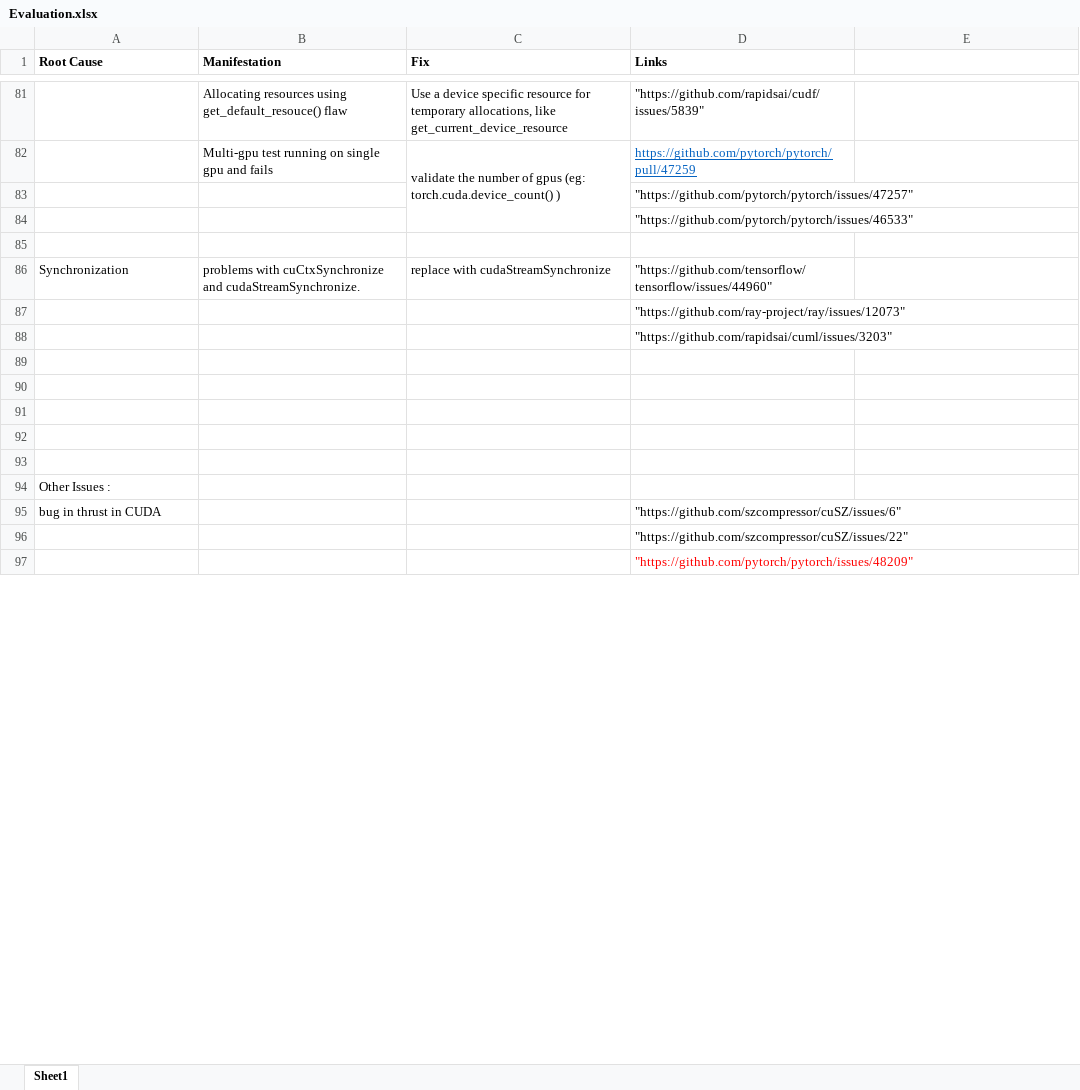
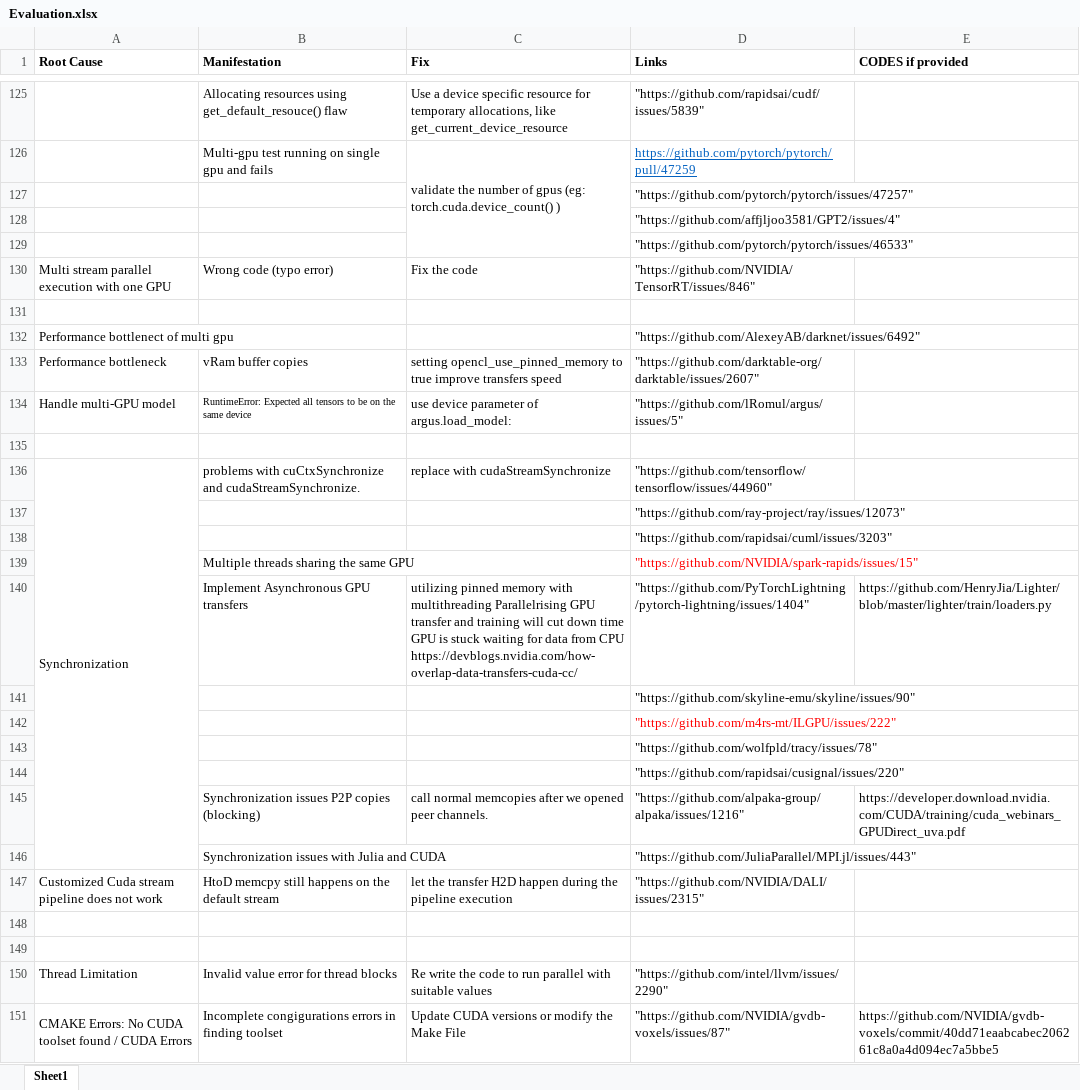
Before and after one commit to Ravishka123/GPU-Programming-Bug-Detection, an Excel workbook: Evaluation.xlsx, sheet Sheet1, drawn as a sheet; only a part is shown, gaps mark what is left out; the shorter side is filled out with more unchanged rows; values as stored, in another font and other column widths than the file's, no borders; addresses are those after the commit; ↵ is a line break in a cell; the diff covers the shown part only; the diff names each change by its address in the sheet, - before the commit and + after, or states it on an @@ line.

```diff
--- a/Evaluation.xlsx (sheet Sheet1)
+++ b/Evaluation.xlsx (sheet Sheet1)
-E1: (empty)
+E1: CODES if provided
+row 128:  |  |  | "https://github.com/affjljoo3581/GPT2/issues/4"
+row 130: Multi stream parallel execution with one GPU | Wrong code (typo error) | Fix the code | "https://github.com/NVIDIA/TensorRT/issues/846"
+row 131: (empty)
+row 132: Performance bottlenect of multi gpu |  |  | "https://github.com/AlexeyAB/darknet/issues/6492"
+row 133: Performance bottleneck | vRam buffer copies | setting opencl_use_pinned_memory to true improve transfers speed | "https://github.com/darktable-org/darktable/issues/2607"
+row 134: Handle multi-GPU model | RuntimeError: Expected all tensors to be on the same device | use device parameter of argus.load_model: | "https://github.com/lRomul/argus/issues/5"
+A136:A146 merged
+row 139:  | Multiple threads sharing the same GPU |  | "https://github.com/NVIDIA/spark-rapids/issues/15"
+row 140:  | Implement Asynchronous GPU transfers | utilizing pinned memory with multithreading Parallelrising GPU transfer and training will cut down time GPU is stuck waiting for data from CPU ↵ https://devblogs.nvidia.com/how-overlap-data-transfers-cuda-cc/ | "https://github.com/PyTorchLightning/pytorch-lightning/issues/1404" | https://github.com/HenryJia/Lighter/blob/master/lighter/train/loaders.py
+row 141:  |  |  | "https://github.com/skyline-emu/skyline/issues/90"
+row 142:  |  |  | "https://github.com/m4rs-mt/ILGPU/issues/222"
+row 143:  |  |  | "https://github.com/wolfpld/tracy/issues/78"
+row 144:  |  |  | "https://github.com/rapidsai/cusignal/issues/220"
+row 145:  | Synchronization issues P2P copies (blocking) | call normal memcopies after we opened peer channels. | "https://github.com/alpaka-group/alpaka/issues/1216" | https://developer.download.nvidia.com/CUDA/training/cuda_webinars_GPUDirect_uva.pdf
+row 146:  | Synchronization issues with Julia and CUDA |  | "https://github.com/JuliaParallel/MPI.jl/issues/443"
+row 147: Customized Cuda stream pipeline does not work | HtoD memcpy still happens on the default stream | let the transfer H2D happen during the pipeline execution | "https://github.com/NVIDIA/DALI/issues/2315"
+row 150: Thread Limitation | Invalid value error for thread blocks | Re write the code to run parallel with suitable values | "https://github.com/intel/llvm/issues/2290"
+row 151: CMAKE Errors: No CUDA toolset found / CUDA Errors | Incomplete congigurations errors in finding toolset | Update CUDA versions or modify the Make File | "https://github.com/NVIDIA/gvdb-voxels/issues/87" | https://github.com/NVIDIA/gvdb-voxels/commit/40dd71eaabcabec206261c8a0a4d094ec7a5bbe5
```
Also changed, not shown: 110 added rows, 1 moved row, 7 edited cells and merged cells elsewhere in this sheet.
